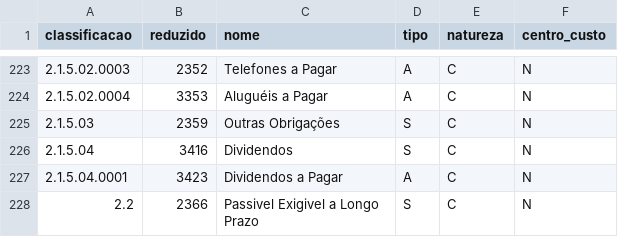
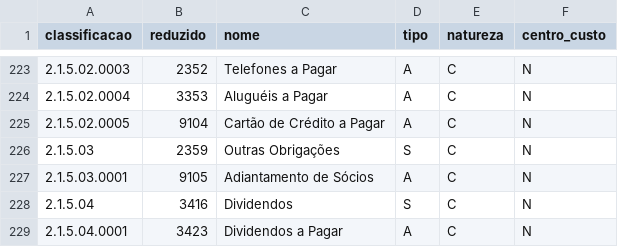
Before and after one commit to SenaProjetos/senahub, a CSV file: docs/financeiro/contabil/plano-de-contas-gama-2026-10.csv, drawn as a sheet; only a part is shown, gaps mark what is left out; the shorter side is filled out with more unchanged rows; the diff names each change by its address in the sheet, - before the commit and + after, or states it on an @@ line.

```diff
--- a/docs/financeiro/contabil/plano-de-contas-gama-2026-10.csv
+++ b/docs/financeiro/contabil/plano-de-contas-gama-2026-10.csv
+row 225: 2.1.5.02.0005 | 9104 | Cartão de Crédito a Pagar | A | C | N
+row 227: 2.1.5.03.0001 | 9105 | Adiantamento de Sócios | A | C | N
```
Also changed, not shown: 5 other files.
